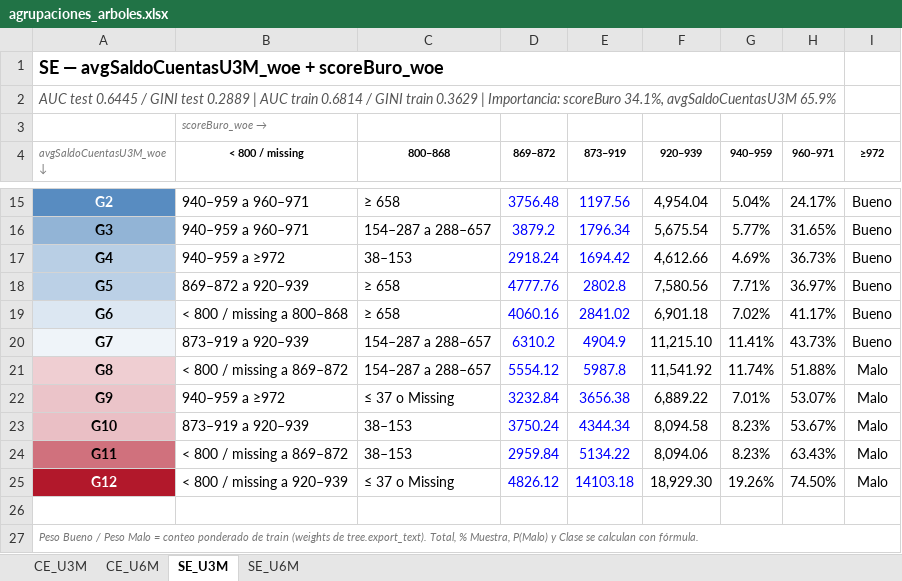
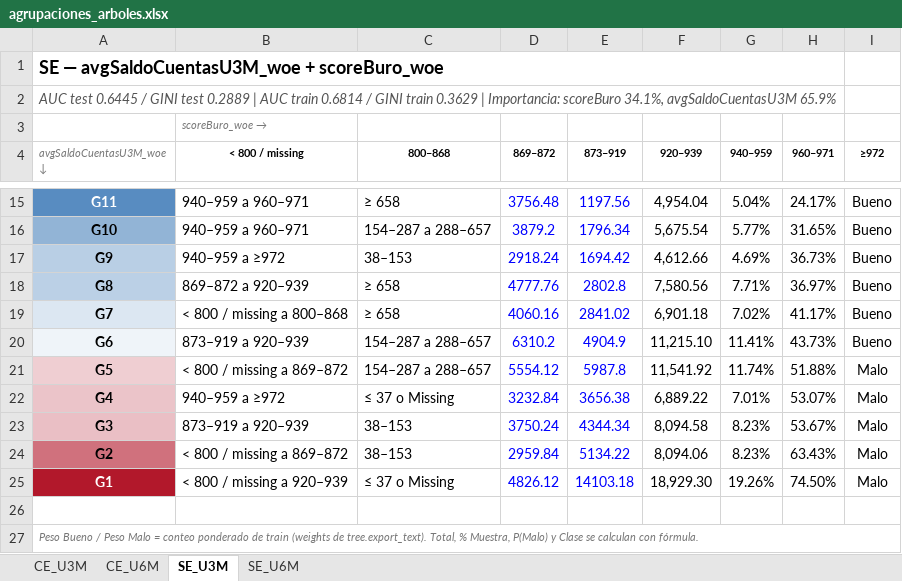
Before and after one commit to cdcarrion/cut_alrt_cons, an Excel workbook: agrupaciones_arboles.xlsx, sheet SE_U3M, drawn as a sheet; only a part is shown, gaps mark what is left out; values as stored, in another font and other column widths than the file's, no borders; the diff covers the shown part only; the diff names each change by its address in the sheet, - before the commit and + after, or states it on an @@ line.

```diff
--- a/agrupaciones_arboles.xlsx (sheet SE_U3M)
+++ b/agrupaciones_arboles.xlsx (sheet SE_U3M)
-A15 (avgSaldoCuentasU3M_woe ↓): G2
+A15 (avgSaldoCuentasU3M_woe ↓): G11
-A16 (avgSaldoCuentasU3M_woe ↓): G3
+A16 (avgSaldoCuentasU3M_woe ↓): G10
-A17 (avgSaldoCuentasU3M_woe ↓): G4
+A17 (avgSaldoCuentasU3M_woe ↓): G9
-A18 (avgSaldoCuentasU3M_woe ↓): G5
+A18 (avgSaldoCuentasU3M_woe ↓): G8
-A19 (avgSaldoCuentasU3M_woe ↓): G6
+A19 (avgSaldoCuentasU3M_woe ↓): G7
-A20 (avgSaldoCuentasU3M_woe ↓): G7
+A20 (avgSaldoCuentasU3M_woe ↓): G6
-A21 (avgSaldoCuentasU3M_woe ↓): G8
+A21 (avgSaldoCuentasU3M_woe ↓): G5
-A22 (avgSaldoCuentasU3M_woe ↓): G9
+A22 (avgSaldoCuentasU3M_woe ↓): G4
-A23 (avgSaldoCuentasU3M_woe ↓): G10
+A23 (avgSaldoCuentasU3M_woe ↓): G3
-A24 (avgSaldoCuentasU3M_woe ↓): G11
+A24 (avgSaldoCuentasU3M_woe ↓): G2
-A25 (avgSaldoCuentasU3M_woe ↓): G12
+A25 (avgSaldoCuentasU3M_woe ↓): G1
```
Also changed, not shown: 49 edited cells elsewhere in this sheet, sheet CE_U6M, sheet SE_U6M, sheet CE_U3M.
